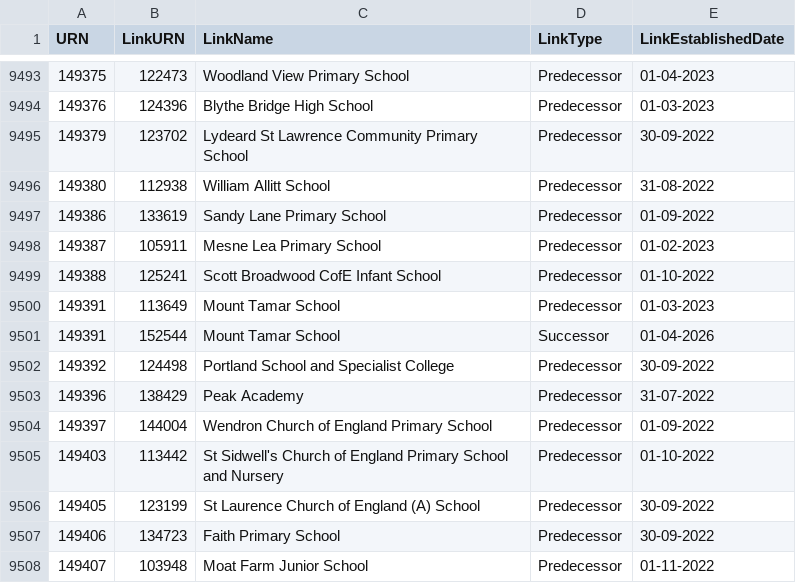
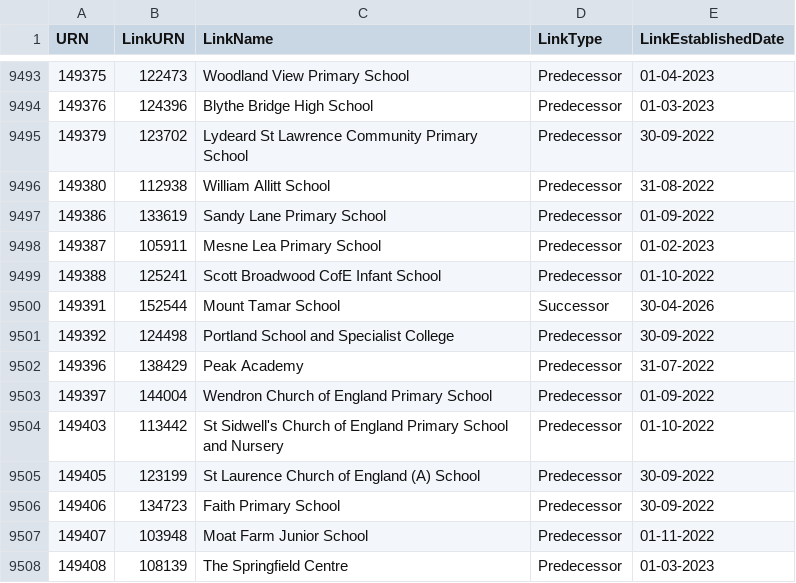
Before and after one commit to RogerHowellDfE/gias-data, a CSV file: data/links_edubaseallacademiesandfree.csv, drawn as a sheet; only a part is shown, gaps mark what is left out; the shorter side is filled out with more unchanged rows.

```diff
--- a/data/links_edubaseallacademiesandfree.csv
+++ b/data/links_edubaseallacademiesandfree.csv
@@ -9499,4 +9499,3 @@
 149388,125241,"Scott Broadwood CofE Infant School","Predecessor","01-10-2022"
-149391,113649,"Mount Tamar School","Predecessor","01-03-2023"
-149391,152544,"Mount Tamar School","Successor","01-04-2026"
+149391,152544,"Mount Tamar School","Successor","30-04-2026"
 149392,124498,"Portland School and Specialist College","Predecessor","30-09-2022"
```
Also changed, not shown: data/links_edubaseallstatefunded.csv, 4 other files.
